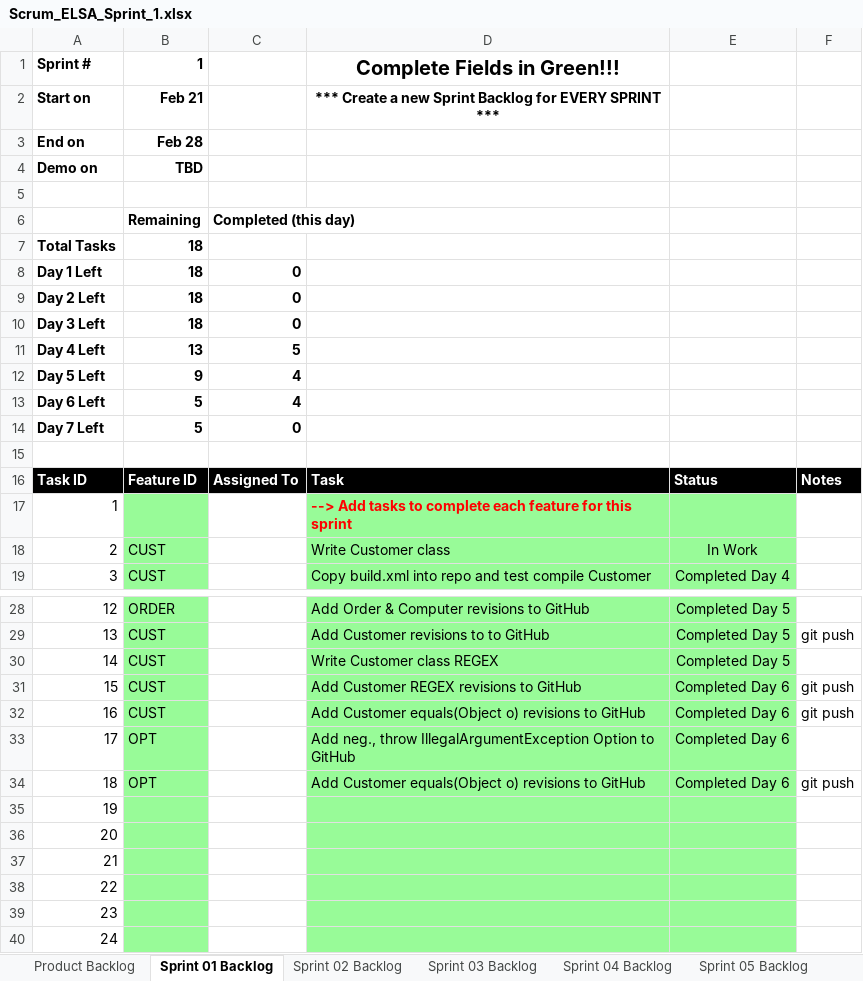
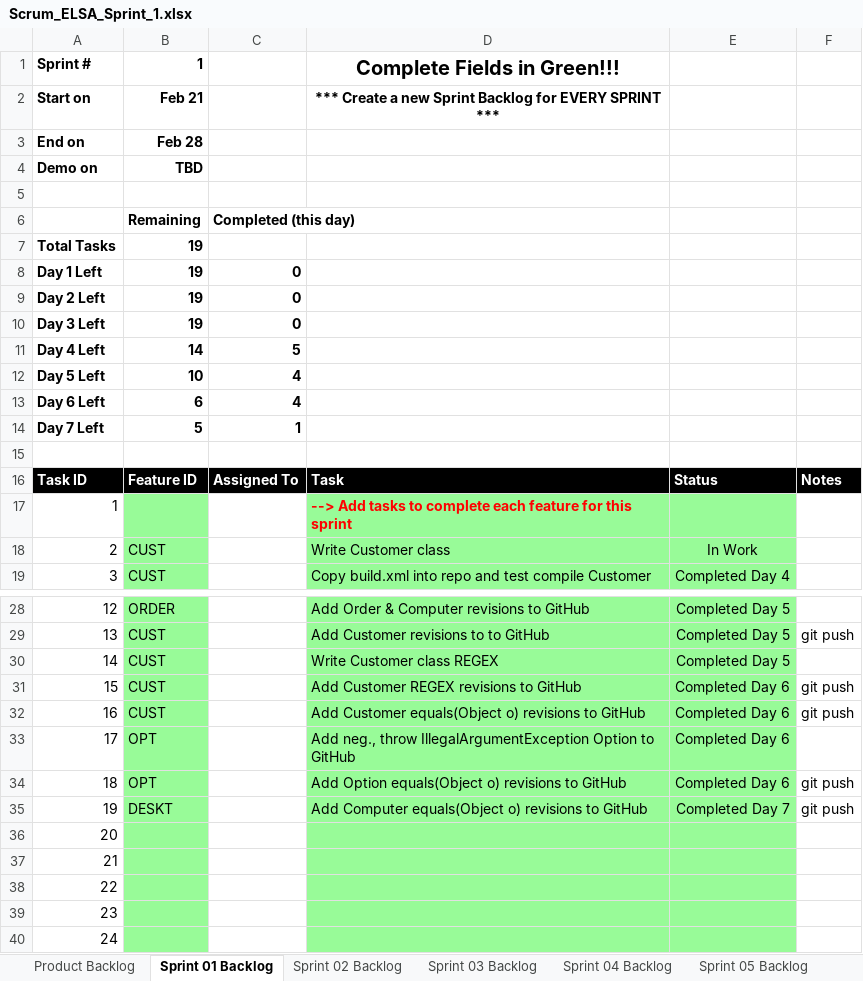
Before and after one commit to aks3632/cse1325, an Excel workbook: P05/Scrum_ELSA_Sprint_1.xlsx, sheet Sprint 01 Backlog, drawn as a sheet; only a part is shown, gaps mark what is left out; values as stored, in another font and other column widths than the file's, no borders; charts and pictures not drawn; the diff names each change by its address in the sheet, - before the commit and + after, or states it on an @@ line.

Commit message:
P05 Add Computer equals(Object o) revisions to GitHub

```diff
--- a/P05/Scrum_ELSA_Sprint_1.xlsx (sheet Sprint 01 Backlog)
+++ b/P05/Scrum_ELSA_Sprint_1.xlsx (sheet Sprint 01 Backlog)
-B7:B10: 18
+B7:B10: 19
-B11: 13
+B11: 14
-B12: 9
+B12: 10
-B13: 5
+B13: 6
-C14: 0
+C14: 1
-D34: Add Customer equals(Object o)…
+D34: Add Option equals(Object o)…
-B35: (empty)
+B35: DESKT
-D35: (empty)
+D35: Add Computer equals(Object o) revisions to GitHub
-E35: (empty)
+E35: Completed Day 7
-F35: (empty)
+F35: git push
```
Also changed, not shown: charts or pictures, 3 other files.
